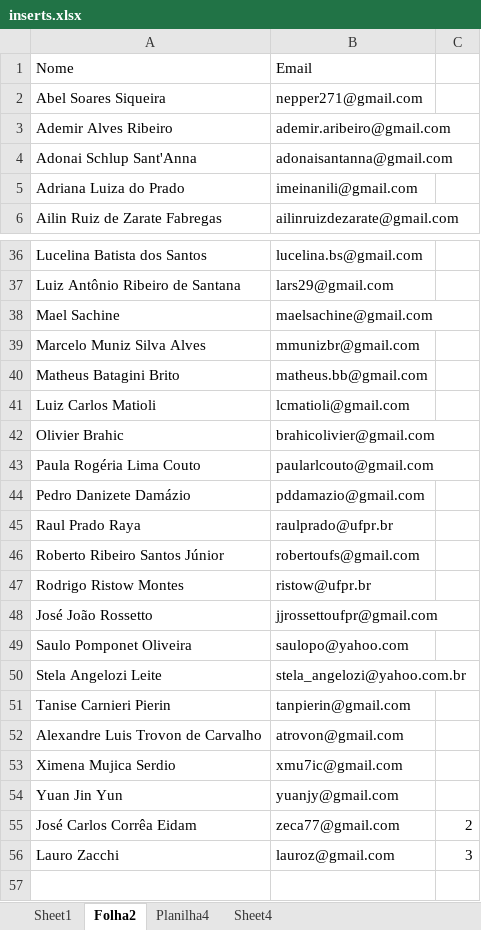
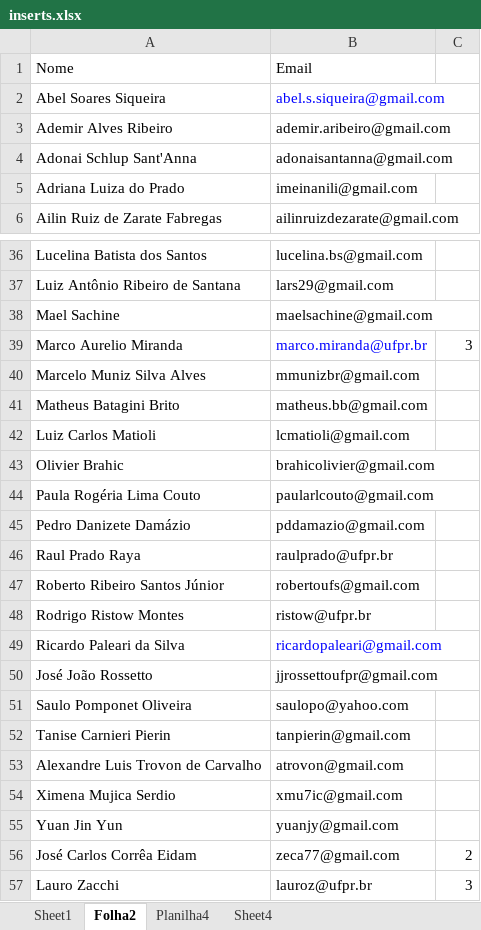
Before and after one commit to foolem/ficha2, an Excel workbook: lib/assets/inserts.xlsx, sheet Folha2, drawn as a sheet; only a part is shown, gaps mark what is left out; values as stored, in another font and other column widths than the file's, no borders; removed rows and columns are numbered as before the commit, all else as after; the diff names each change by its address in the sheet, - before the commit and + after, or states it on an @@ line.

Commit message:
Atualização da lista de professores

```diff
--- a/lib/assets/inserts.xlsx (sheet Folha2)
+++ b/lib/assets/inserts.xlsx (sheet Folha2)
-B2: nepper271@gmail.com
+B2: abel.s.siqueira@gmail.com
-B2 text colour: black
+B2 text colour: #0000FF
+row 39: Marco Aurelio Miranda | marco.miranda@ufpr.br | 3
+row 49: Ricardo Paleari da Silva | ricardopaleari@gmail.com
-row 50: Stela Angelozi Leite | stela_angelozi@yahoo.com.br
-B57: lauroz@gmail.com
+B57: lauroz@ufpr.br
```
Also changed, not shown: sheet Planilha4, sheet Sheet4.
